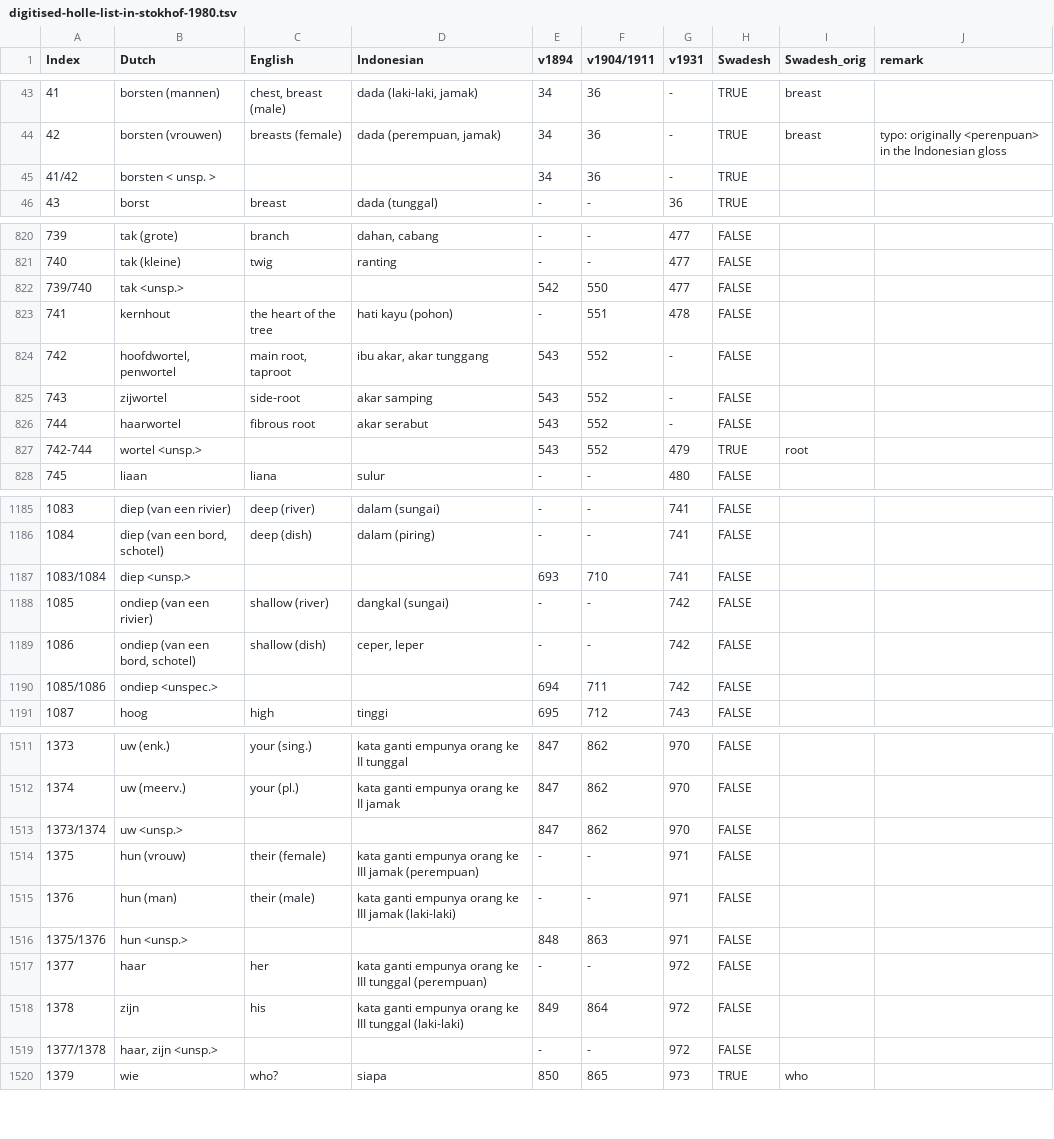
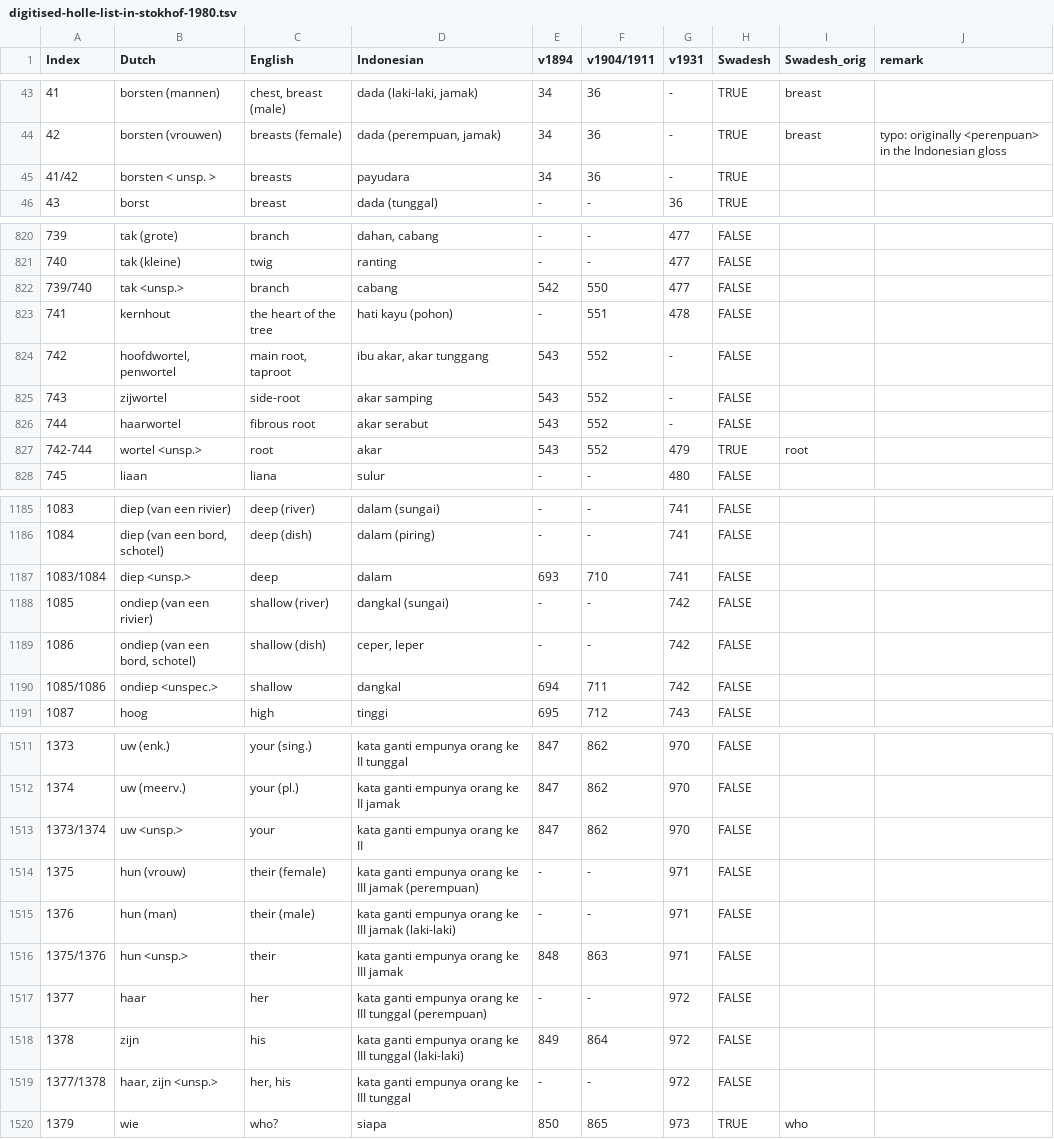
Before and after one commit to engganolang/digitised-holle-list, a TSV file: data/digitised-holle-list-in-stokhof-1980.tsv, drawn as a sheet; only a part is shown, gaps mark what is left out; the diff covers the shown part only.

```diff
--- a/data/digitised-holle-list-in-stokhof-1980.tsv
+++ b/data/digitised-holle-list-in-stokhof-1980.tsv
@@ -44,3 +44,3 @@ Index	Dutch	English	Indonesian	v1894	v1904/1911	v1931	Swadesh	Swadesh_orig	remar
 42	borsten (vrouwen)	breasts (female)	dada (perempuan, jamak)	34	36	-	TRUE	breast	typo: originally <perenpuan> in the Indonesian gloss
-41/42	borsten < unsp. >			34	36	-	TRUE		
+41/42	borsten < unsp. >	breasts	payudara	34	36	-	TRUE		
 43	borst	breast	dada (tunggal)	-	-	36	TRUE		
@@ -821,3 +821,3 @@ Index	Dutch	English	Indonesian	v1894	v1904/1911	v1931	Swadesh	Swadesh_orig	remar
 740	tak (kleine)	twig	ranting	-	-	477	FALSE		
-739/740	tak <unsp.>			542	550	477	FALSE		
+739/740	tak <unsp.>	branch	cabang	542	550	477	FALSE		
 741	kernhout	the heart of the tree	hati kayu (pohon)	-	551	478	FALSE		
@@ -826,3 +826,3 @@ Index	Dutch	English	Indonesian	v1894	v1904/1911	v1931	Swadesh	Swadesh_orig	remar
 744	haarwortel	fibrous root	akar serabut	543	552	-	FALSE		
-742-744	wortel <unsp.>			543	552	479	TRUE	root	
+742-744	wortel <unsp.>	root	akar	543	552	479	TRUE	root	
 745	liaan	liana	sulur	-	-	480	FALSE		
@@ -1186,6 +1186,6 @@ Index	Dutch	English	Indonesian	v1894	v1904/1911	v1931	Swadesh	Swadesh_orig	remar
 1084	diep (van een bord, schotel)	deep (dish)	dalam (piring)	-	-	741	FALSE		
-1083/1084	diep <unsp.>			693	710	741	FALSE		
+1083/1084	diep <unsp.>	deep	dalam	693	710	741	FALSE		
 1085	ondiep (van een rivier)	shallow (river)	dangkal (sungai)	-	-	742	FALSE		
 1086	ondiep (van een bord, schotel)	shallow (dish)	ceper, leper	-	-	742	FALSE		
-1085/1086	ondiep <unspec.>			694	711	742	FALSE		
+1085/1086	ondiep <unspec.>	shallow	dangkal	694	711	742	FALSE		
 1087	hoog	high	tinggi	695	712	743	FALSE		
@@ -1512,9 +1512,9 @@ Index	Dutch	English	Indonesian	v1894	v1904/1911	v1931	Swadesh	Swadesh_orig	remar
 1374	uw (meerv.)	your (pl.)	kata ganti empunya orang ke II jamak	847	862	970	FALSE		
-1373/1374	uw <unsp.>			847	862	970	FALSE		
+1373/1374	uw <unsp.>	your	kata ganti empunya orang ke II	847	862	970	FALSE		
 1375	hun (vrouw)	their (female)	kata ganti empunya orang ke III jamak (perempuan)	-	-	971	FALSE		
 1376	hun (man)	their (male)	kata ganti empunya orang ke III jamak (laki-laki)	-	-	971	FALSE		
-1375/1376	hun <unsp.>			848	863	971	FALSE		
+1375/1376	hun <unsp.>	their	kata ganti empunya orang ke III jamak	848	863	971	FALSE		
 1377	haar	her	kata ganti empunya orang ke III tunggal (perempuan)	-	-	972	FALSE		
 1378	zijn	his	kata ganti empunya orang ke III tunggal (laki-laki)	849	864	972	FALSE		
-1377/1378	haar, zijn <unsp.>			-	-	972	FALSE		
+1377/1378	haar, zijn <unsp.>	her, his	kata ganti empunya orang ke III tunggal	-	-	972	FALSE		
 1379	wie	who?	siapa	850	865	973	TRUE	who	
```
Also changed, not shown: 80 edited cells elsewhere in this file, data/concepticon-mapping.tsv, 1 other file.
